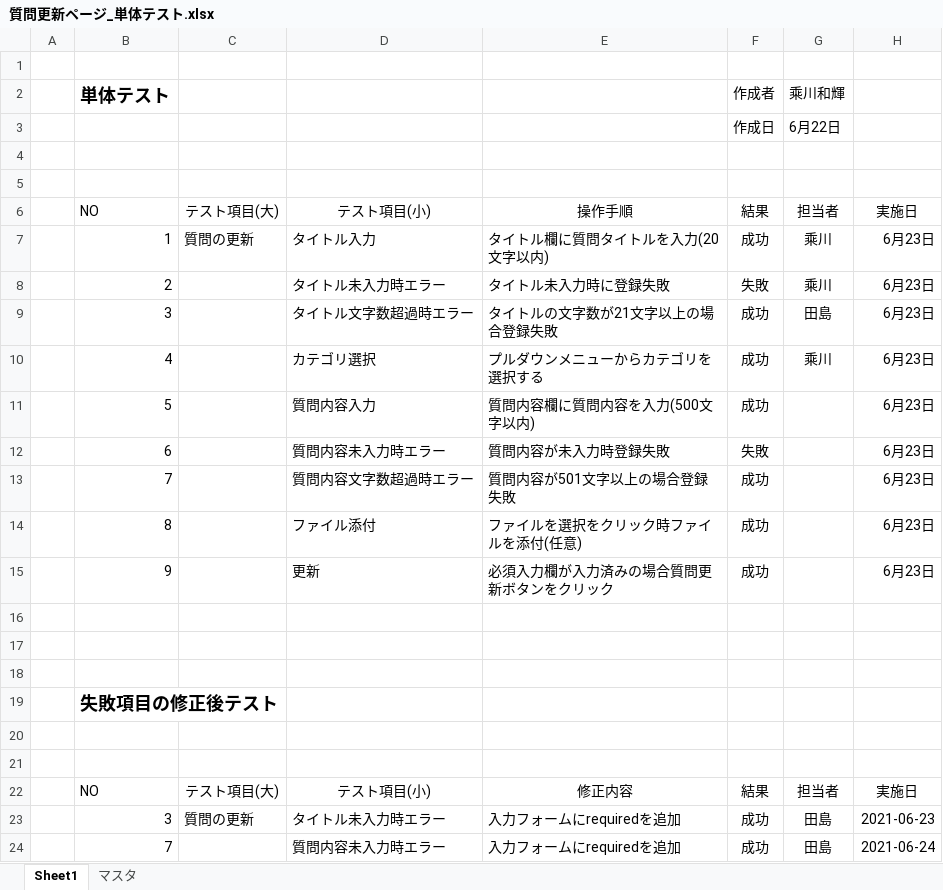
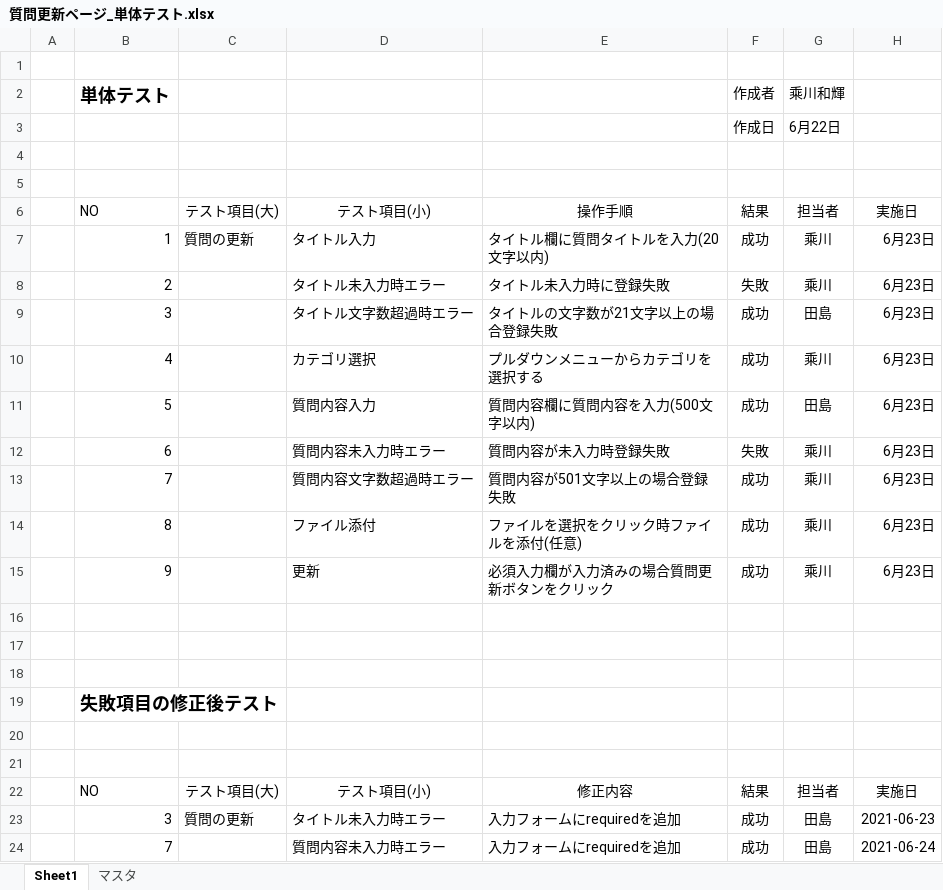
Before and after one commit to DOJO-2021/D-2, an Excel workbook: documents/テスト資料/質問更新ページ_単体テスト.xlsx, sheet Sheet1, drawn as a sheet; values as stored, in another font and other column widths than the file's, no borders; table styles not drawn; the diff names each change by its address in the sheet, - before the commit and + after, or states it on an @@ line.

```diff
--- a/documents/テスト資料/質問更新ページ_単体テスト.xlsx (sheet Sheet1)
+++ b/documents/テスト資料/質問更新ページ_単体テスト.xlsx (sheet Sheet1)
-G11: (empty)
+G11: 田島
-G12:G15: (empty)
+G12:G15: 乘川
```
Also changed, not shown: documents/テスト資料/回答更新ページ_単体テスト .xlsx, documents/テスト資料/履歴ページ_単体テスト .xlsx, 4 other files.
